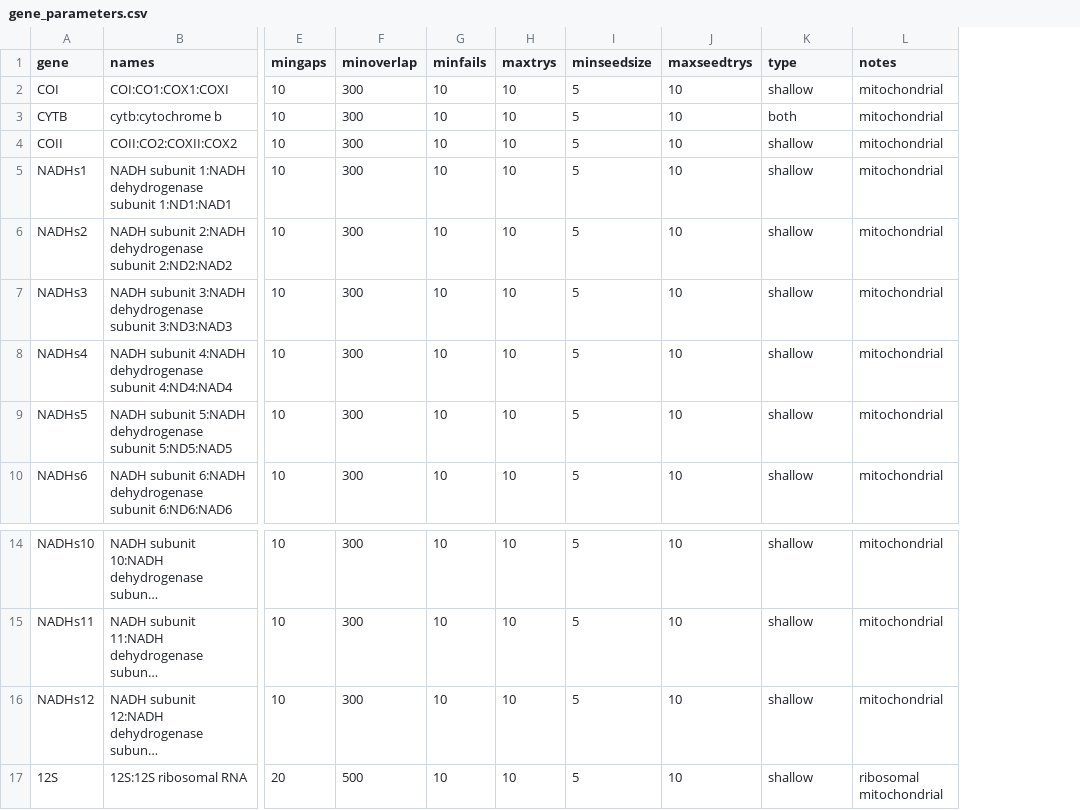
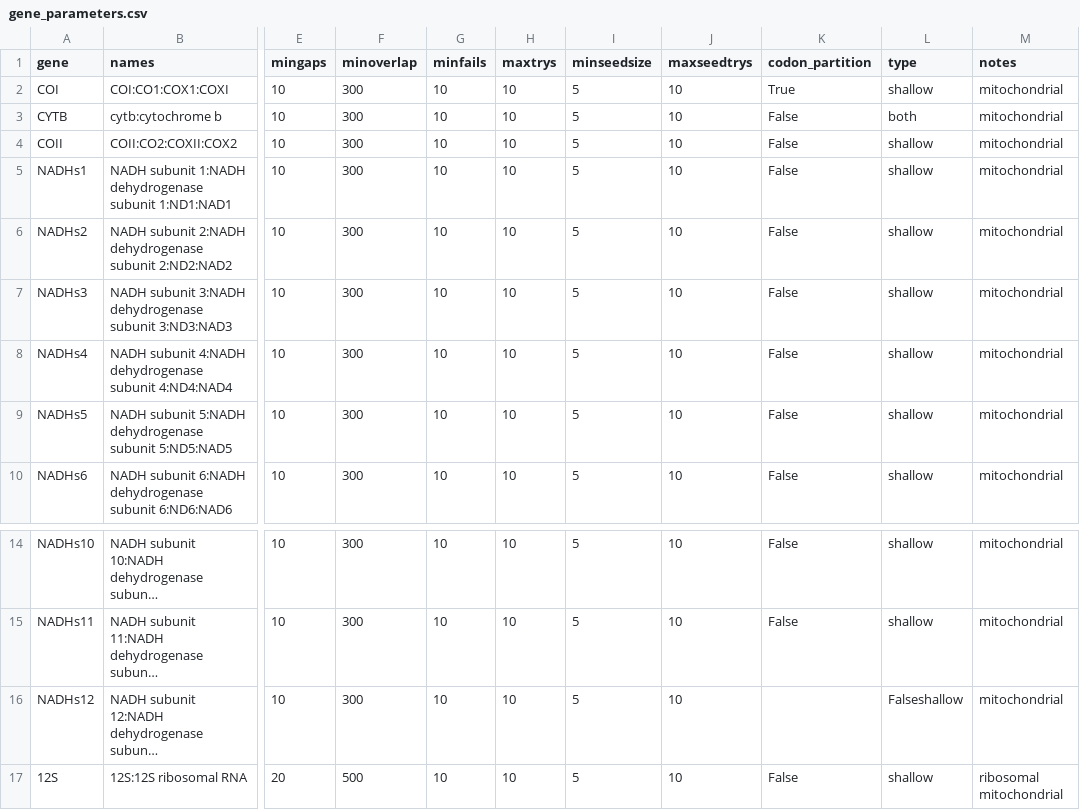
Before and after one commit to DomBennett/pG-lt, a CSV file: mpe/gene_parameters.csv, drawn as a sheet; only a part is shown, gaps mark what is left out; long unchanged cells end in …; addresses are those after the commit; the diff names each change by its address in the sheet, - before the commit and + after, or states it on an @@ line.

Commit message:
Added codon_partition

```diff
--- a/mpe/gene_parameters.csv
+++ b/mpe/gene_parameters.csv
+column K (codon_partition), rows 2-10: True | False | False | False | False | False | False | False | False; rows 14-17: False | False |  | False
-L16 (type): shallow
+L16 (type): Falseshallow
```
